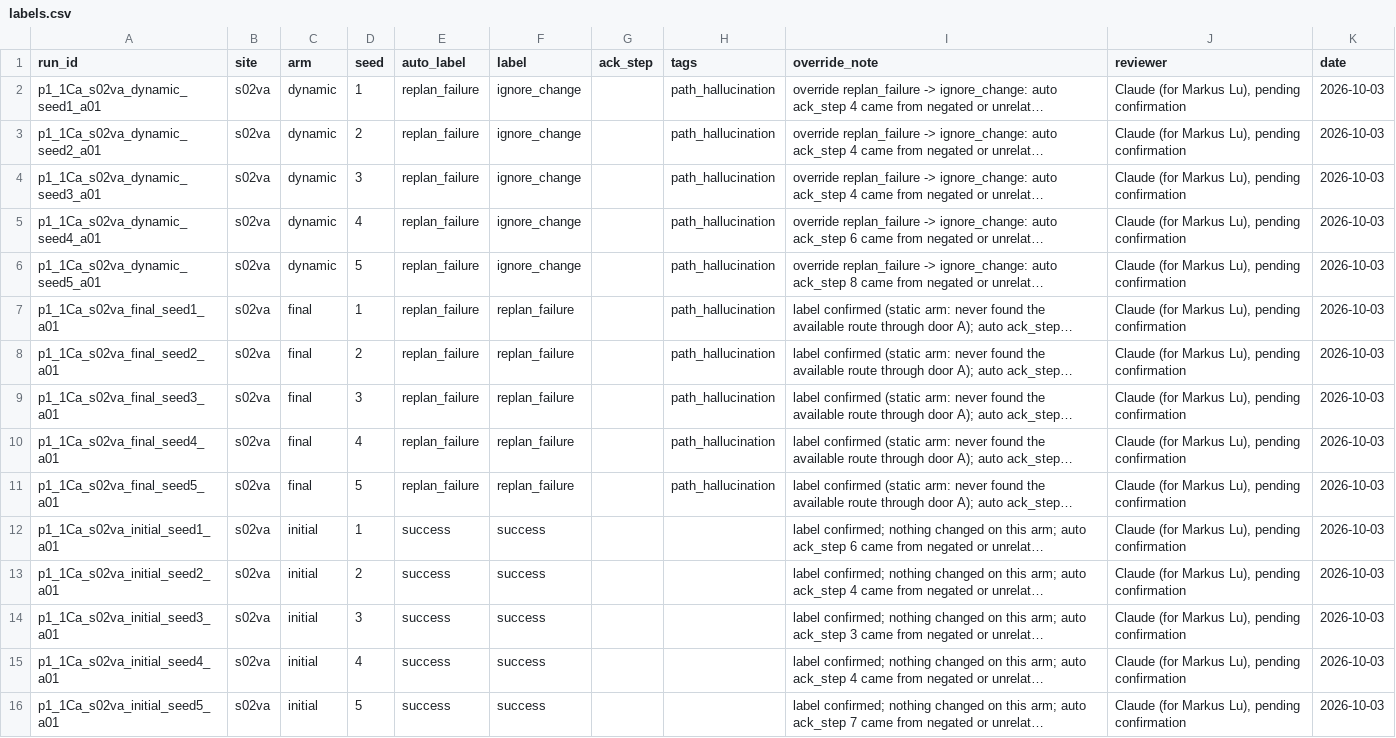
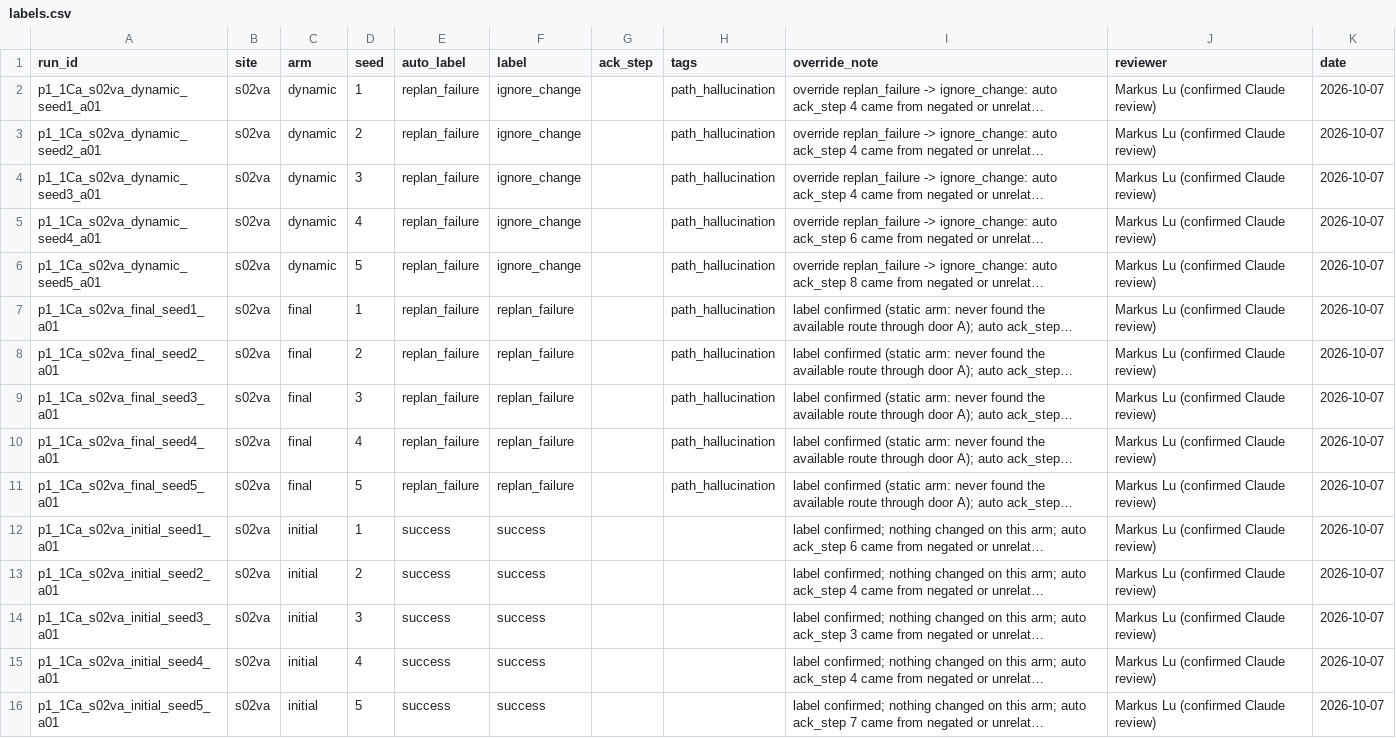
Before and after one commit to Markylu/ASEP-CAPSTONE, a CSV file: eval/phase1/1Ca_s02va/labels.csv, drawn as a sheet; long unchanged cells end in …; the diff names each change by its address in the sheet, - before the commit and + after, or states it on an @@ line.

```diff
--- a/eval/phase1/1Ca_s02va/labels.csv
+++ b/eval/phase1/1Ca_s02va/labels.csv
-J2:J16 (reviewer): Claude (for Markus Lu), pending confirmation
+J2:J16 (reviewer): Markus Lu (confirmed Claude review)
-K2:K16 (date): 2026-10-03
+K2:K16 (date): 2026-10-07
```
Also changed, not shown: eval/phase1/1A_s01/labels.csv, eval/phase1/1Ba_s02a/labels.csv, 17 other files.
